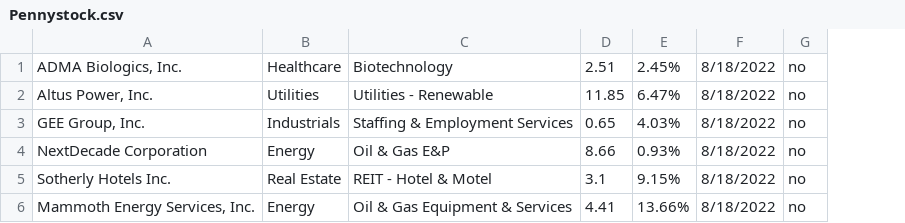
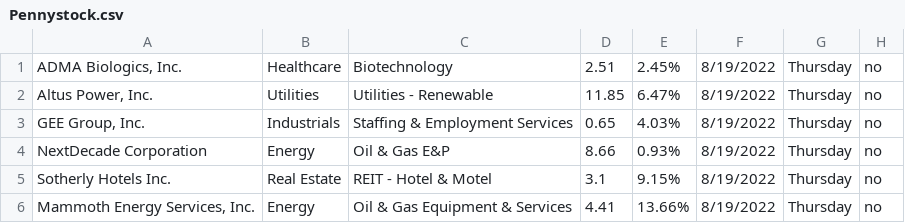
Before and after one commit to Ic3dThi/RecordPennyStocks, a CSV file: Pennystock.csv, drawn as a sheet; removed rows and columns are numbered as before the commit, all else as after; the diff names each change by its address in the sheet, - before the commit and + after, or states it on an @@ line.

```diff
--- a/Pennystock.csv
+++ b/Pennystock.csv
-column F, rows 1-6: all 8/18/2022
+column F, rows 1-6: all 8/19/2022
+column G, rows 1-6: all Thursday
```
Also changed, not shown: 1 other file.
